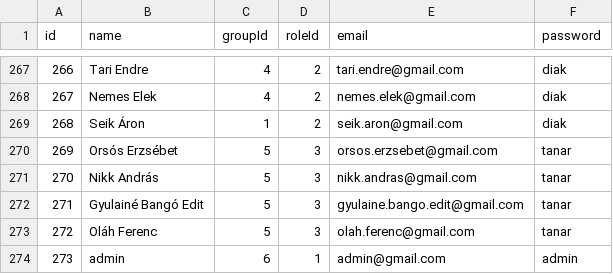
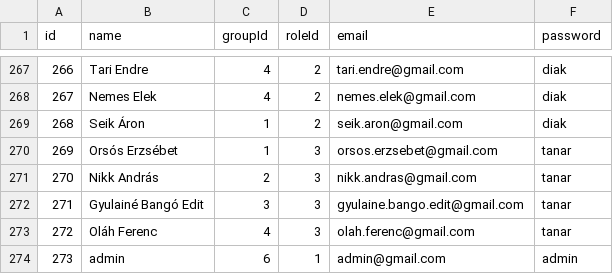
Before and after one commit to Blady7/Kolcsonzes_Projekt, a CSV file: Backend/database/csv/users.csv, drawn as a sheet; only a part is shown, gaps mark what is left out.

```diff
--- a/Backend/database/csv/users.csv
+++ b/Backend/database/csv/users.csv
@@ -269,6 +269,6 @@ id;name;groupId;roleId;email;password
 268;Seik Áron;1;2;seik.aron@gmail.com;diak
-269;Orsós Erzsébet;5;3;orsos.erzsebet@gmail.com;tanar
-270;Nikk András;5;3;nikk.andras@gmail.com;tanar
-271;Gyulainé Bangó Edit;5;3;gyulaine.bango.edit@gmail.com;tanar
-272;Oláh Ferenc;5;3;olah.ferenc@gmail.com;tanar
+269;Orsós Erzsébet;1;3;orsos.erzsebet@gmail.com;tanar
+270;Nikk András;2;3;nikk.andras@gmail.com;tanar
+271;Gyulainé Bangó Edit;3;3;gyulaine.bango.edit@gmail.com;tanar
+272;Oláh Ferenc;4;3;olah.ferenc@gmail.com;tanar
 273;admin;6;1;admin@gmail.com;admin
```
Also changed, not shown: 4 other files.
